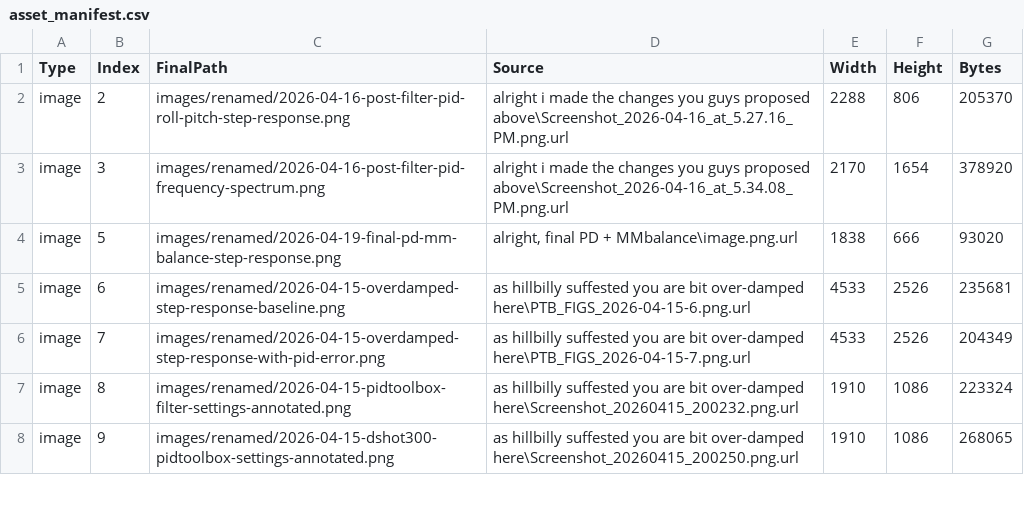
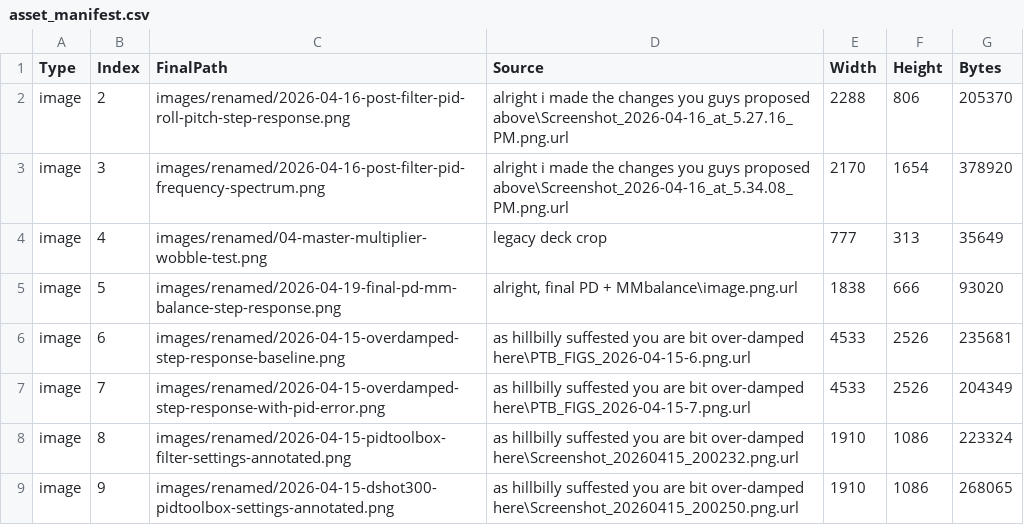
Before and after one commit to Fitz5/Neros-Presentation, a CSV file: sources/discord-convo/notes/asset_manifest.csv, drawn as a sheet; only a part is shown; the diff names each change by its address in the sheet, - before the commit and + after, or states it on an @@ line.

```diff
--- a/sources/discord-convo/notes/asset_manifest.csv
+++ b/sources/discord-convo/notes/asset_manifest.csv
+row 4: image | 4 | images/renamed/04-master-multiplier-wobble-test.png | legacy deck crop | 777 | 313 | 35649
```
Also changed, not shown: 22 other files.
